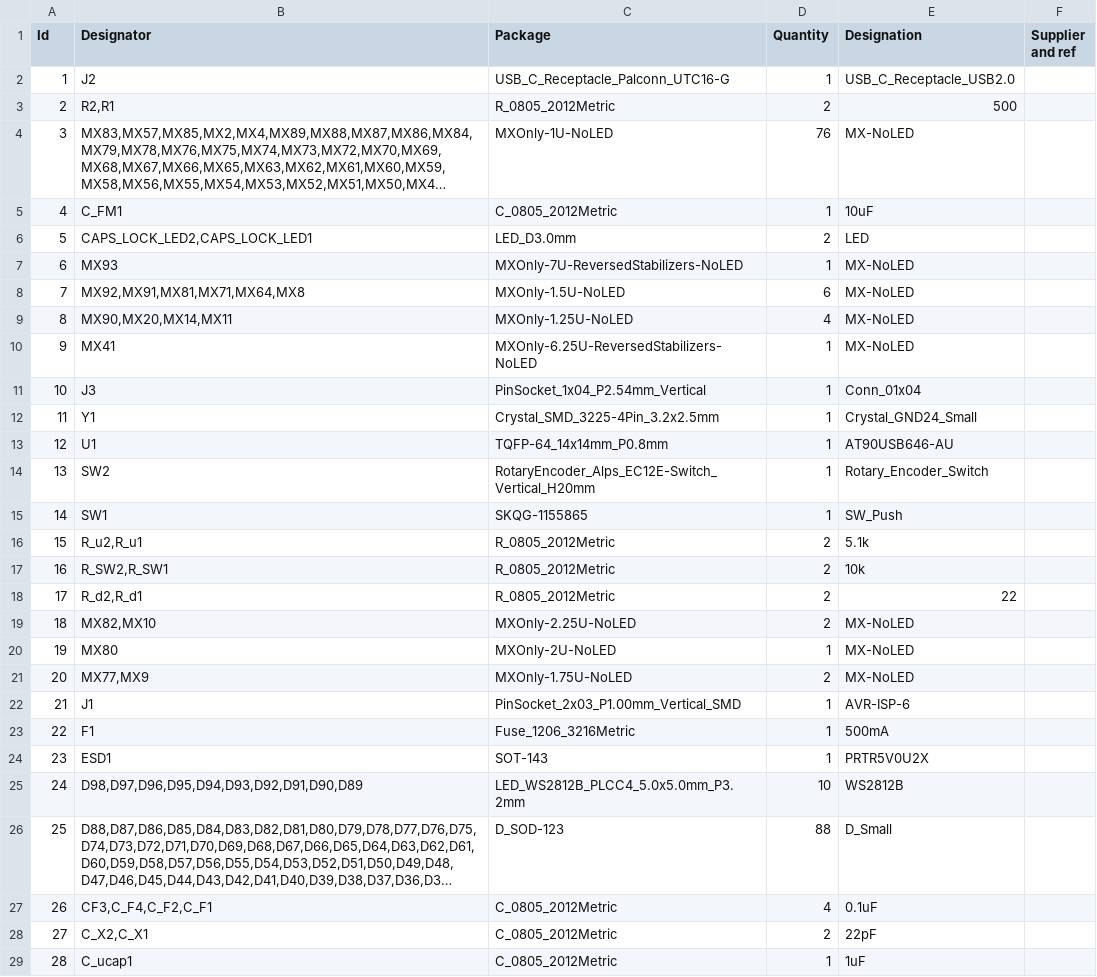
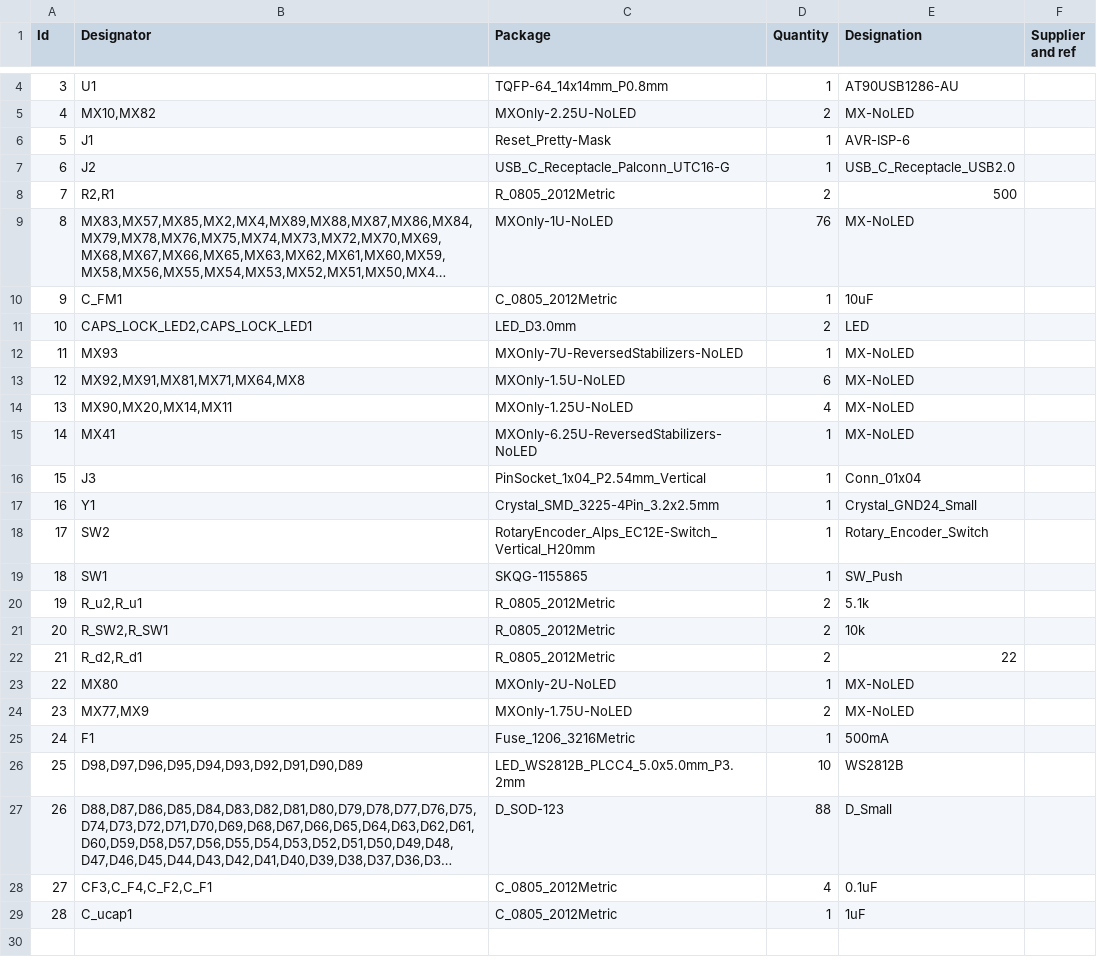
Before and after one commit to antholuo/rnm-75E, a CSV file: PLOTS/rnm-75E.csv, drawn as a sheet; only a part is shown, gaps mark what is left out; long unchanged cells end in …; removed rows and columns are numbered as before the commit, all else as after; the diff covers the shown part only; the diff names each change by its address in the sheet, - before the commit and + after, or states it on an @@ line.

```diff
--- a/PLOTS/rnm-75E.csv
+++ b/PLOTS/rnm-75E.csv
+row 4: 3 | U1 | TQFP-64_14x14mm_P0.8mm | 1 | AT90USB1286-AU
+row 5: 4 | MX10,MX82 | MXOnly-2.25U-NoLED | 2 | MX-NoLED
+row 6: 5 | J1 | Reset_Pretty-Mask | 1 | AVR-ISP-6
-A7 (Id): 1
+A7 (Id): 6
-A8 (Id): 2
+A8 (Id): 7
-A9 (Id): 3
+A9 (Id): 8
-A10 (Id): 4
+A10 (Id): 9
-A11 (Id): 5
+A11 (Id): 10
-A12 (Id): 6
+A12 (Id): 11
-A13 (Id): 7
+A13 (Id): 12
-A14 (Id): 8
+A14 (Id): 13
-A15 (Id): 9
+A15 (Id): 14
-A16 (Id): 10
+A16 (Id): 15
-A17 (Id): 11
+A17 (Id): 16
-row 13: 12 | U1 | TQFP-64_14x14mm_P0.8mm | 1 | AT90USB646-AU
-A18 (Id): 13
+A18 (Id): 17
-A19 (Id): 14
+A19 (Id): 18
-A20 (Id): 15
+A20 (Id): 19
-A21 (Id): 16
+A21 (Id): 20
-A22 (Id): 17
+A22 (Id): 21
-row 19: 18 | MX82,MX10 | MXOnly-2.25U-NoLED | 2 | MX-NoLED
-A23 (Id): 19
+A23 (Id): 22
-A24 (Id): 20
+A24 (Id): 23
-row 22: 21 | J1 | PinSocket_2x03_P1.00mm_Vertical_SMD | 1 | AVR-ISP-6
-A25 (Id): 22
+A25 (Id): 24
-row 24: 23 | ESD1 | SOT-143 | 1 | PRTR5V0U2X
-A26 (Id): 24
+A26 (Id): 25
-A27 (Id): 25
+A27 (Id): 26
-row 27: 26 | CF3,C_F4,C_F2,C_F1 | C_0805_2012Metric | 4 | 0.1uF
-B28 (Designator): C_X2,C_X1
+B28 (Designator): CF3,C_F4,C_F2,C_F1
-D28 (Quantity): 2
+D28 (Quantity): 4
-E28 (Designation): 22pF
+E28 (Designation): 0.1uF
```
Also changed, not shown: 2 added rows elsewhere in this file, 13 other files.
